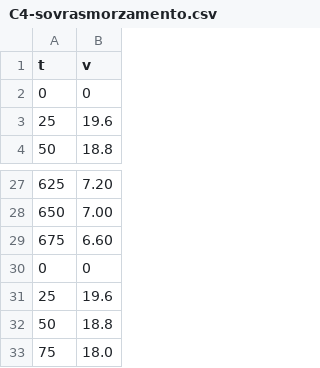
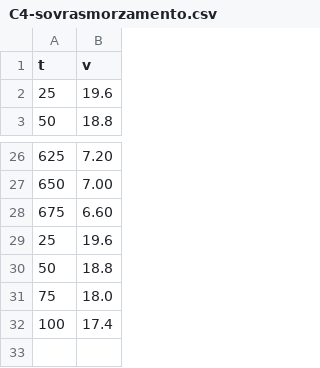
Before and after one commit to ruphy/labfis2, a CSV file: dati/C4/C4-sovrasmorzamento.csv, drawn as a sheet; only a part is shown, gaps mark what is left out; the shorter side is filled out with more unchanged rows.

```diff
--- a/dati/C4/C4-sovrasmorzamento.csv
+++ b/dati/C4/C4-sovrasmorzamento.csv
@@ -1,3 +1,2 @@
 t,v
-0,0
 25,19.6
@@ -29,3 +28,2 @@ t,v
 675,6.60
-0,0
 25,19.6
```
Also changed, not shown: 2 other files.
